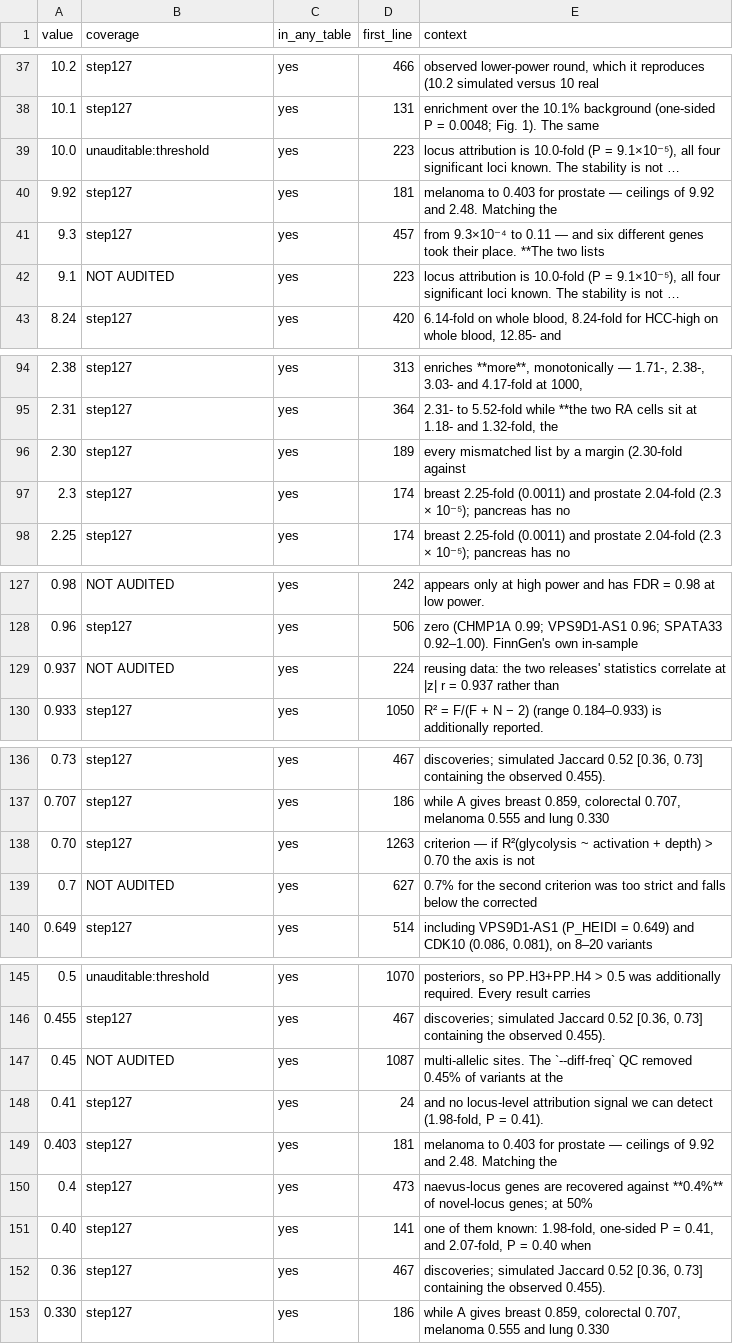
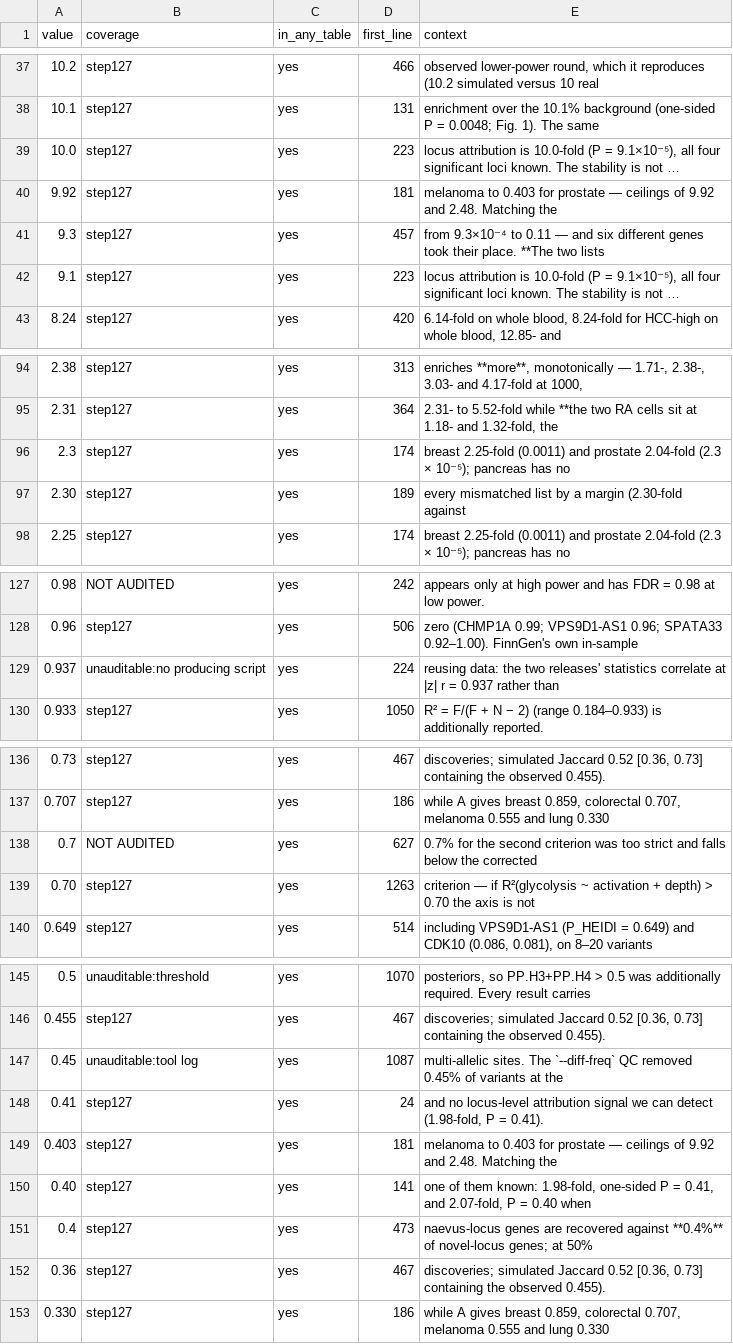
Before and after one commit to tangrzh3/cqtna-audit, a TSV file: 160a_audit_coverage.tsv, drawn as a sheet; only a part is shown, gaps mark what is left out; long unchanged cells end in …; the diff names each change by its address in the sheet, - before the commit and + after, or states it on an @@ line.

Commit message:
2l, and two Results numbers with no producing code
2l, the R13 transfer comparator against 126a. Section 1 checked the fold as
10.02 while the text prints 10.0, and the P, the four significant loci and the
four known among them were unchecked. This is the pre-registered transfer test,
so the numbers showing the list survives it are exactly what a reader wants
pinned. Found by searching for a row carrying both 10.0 and 9.1e-5 rather than
assuming which table it came from -- 99c, the obvious candidate, gives 9.579
and 0.0107 and would have looked like a discrepancy.

Two numbers turned out to have no producing code in the deposit at all.

r = 0.937, the R12-versus-R13 correlation: no script that mentions R13 computes
any correlation, and the R13 outputs carry counts and attribution rather than
per-record statistics, so it cannot be recomputed from what is here either.
Same class of defect step143 was written to address for the lung and colorectal
lists -- a Results number whose code is not in the repository.

0.45%, the --diff-freq QC rate, comes from SMR's own console output. Not a
defect, a category: a figure quoted from an external tool's log, which no audit
over deposited tables can reach.

Both marked unauditable with those reasons rather than left looking like work
nobody got to. 154 of 170, 91%." && echo committed

```diff
--- a/160a_audit_coverage.tsv
+++ b/160a_audit_coverage.tsv
-B39 (coverage): unauditable:threshold
+B39 (coverage): step127
-B42 (coverage): NOT AUDITED
+B42 (coverage): step127
@@ row 97 moved to row 96: 2.3 @@
-B129 (coverage): NOT AUDITED
+B129 (coverage): unauditable:no producing script
@@ row 139 moved to row 138: 0.7 @@
-B147 (coverage): NOT AUDITED
+B147 (coverage): unauditable:tool log
@@ row 151 moved to row 150: 0.40 @@
```
Also changed, not shown: 4 other files.
